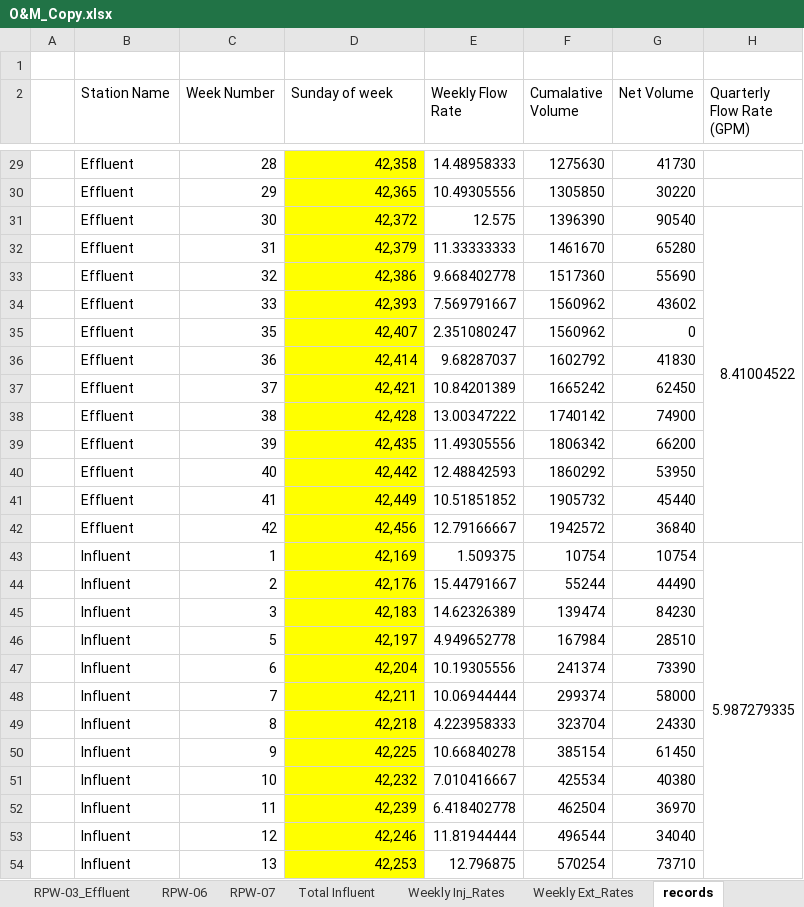
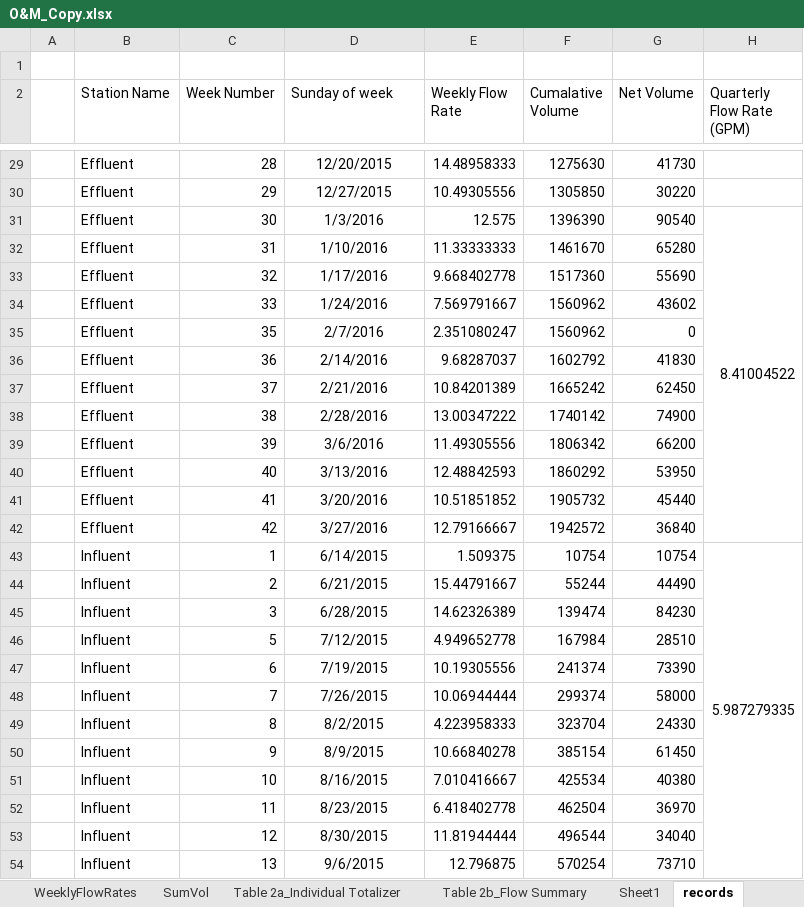
Before and after one commit to JamesPinkard/ExcelChartTool, an Excel workbook: OpenxmlConsoleApplication/bin/Debug/O&M_Copy.xlsx, sheet records, drawn as a sheet; only a part is shown, gaps mark what is left out; values as stored, in another font and other column widths than the file's, no borders; the diff covers the shown part only; the diff names each change by its address in the sheet, - before the commit and + after, or states it on an @@ line.

```diff
--- a/OpenxmlConsoleApplication/bin/Debug/O&M_Copy.xlsx (sheet records)
+++ b/OpenxmlConsoleApplication/bin/Debug/O&M_Copy.xlsx (sheet records)
-sheet tab: RPW-03_Effluent
-sheet tab: RPW-06
-sheet tab: RPW-07
-sheet tab: Total Influent
-sheet tab: Weekly Inj_Rates
-sheet tab: Weekly Ext_Rates
+sheet tab: Table 2a_Individual Totalizer
+sheet tab: Table 2b_Flow Summary
@@ D29:D54 fill: #FFFF00 → none, alignment: right → center @@
-D29 (Sunday of week): 42,358
+D29 (Sunday of week): 12/20/2015
-D30 (Sunday of week): 42,365
+D30 (Sunday of week): 12/27/2015
-D31 (Sunday of week): 42,372
+D31 (Sunday of week): 1/3/2016
-D32 (Sunday of week): 42,379
+D32 (Sunday of week): 1/10/2016
-D33 (Sunday of week): 42,386
+D33 (Sunday of week): 1/17/2016
-D34 (Sunday of week): 42,393
+D34 (Sunday of week): 1/24/2016
-D35 (Sunday of week): 42,407
+D35 (Sunday of week): 2/7/2016
-D36 (Sunday of week): 42,414
+D36 (Sunday of week): 2/14/2016
-D37 (Sunday of week): 42,421
+D37 (Sunday of week): 2/21/2016
-D38 (Sunday of week): 42,428
+D38 (Sunday of week): 2/28/2016
-D39 (Sunday of week): 42,435
+D39 (Sunday of week): 3/6/2016
-D40 (Sunday of week): 42,442
+D40 (Sunday of week): 3/13/2016
-D41 (Sunday of week): 42,449
+D41 (Sunday of week): 3/20/2016
-D42 (Sunday of week): 42,456
+D42 (Sunday of week): 3/27/2016
-D43 (Sunday of week): 42,169
+D43 (Sunday of week): 6/14/2015
-D44 (Sunday of week): 42,176
+D44 (Sunday of week): 6/21/2015
-D45 (Sunday of week): 42,183
+D45 (Sunday of week): 6/28/2015
-D46 (Sunday of week): 42,197
+D46 (Sunday of week): 7/12/2015
-D47 (Sunday of week): 42,204
+D47 (Sunday of week): 7/19/2015
-D48 (Sunday of week): 42,211
+D48 (Sunday of week): 7/26/2015
-D49 (Sunday of week): 42,218
+D49 (Sunday of week): 8/2/2015
-D50 (Sunday of week): 42,225
+D50 (Sunday of week): 8/9/2015
-D51 (Sunday of week): 42,232
+D51 (Sunday of week): 8/16/2015
-D52 (Sunday of week): 42,239
+D52 (Sunday of week): 8/23/2015
-D53 (Sunday of week): 42,246
+D53 (Sunday of week): 8/30/2015
-D54 (Sunday of week): 42,253
+D54 (Sunday of week): 9/6/2015
```
Also changed, not shown: 54 edited cells and cell formats elsewhere in this sheet, sheet stationReport, sheet Sheet1, other sheet tabs, charts or pictures, 15 other files.
